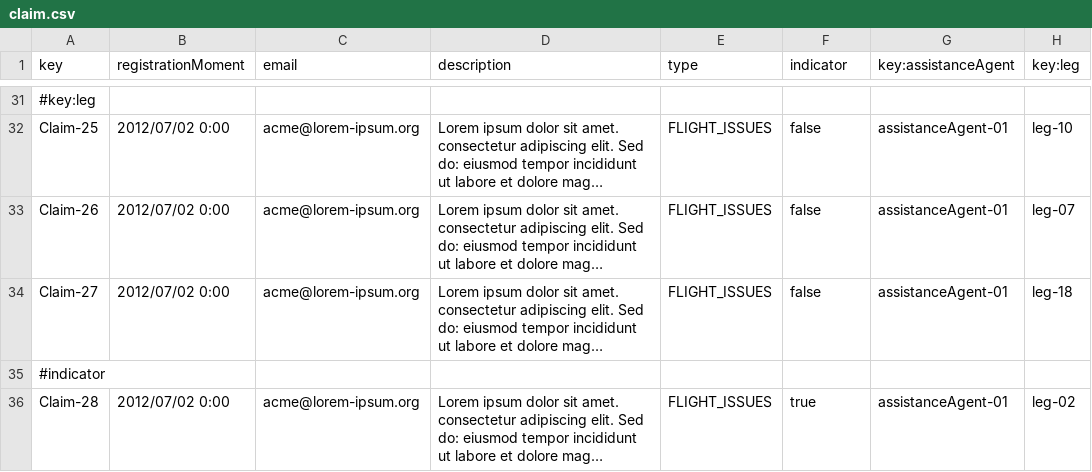
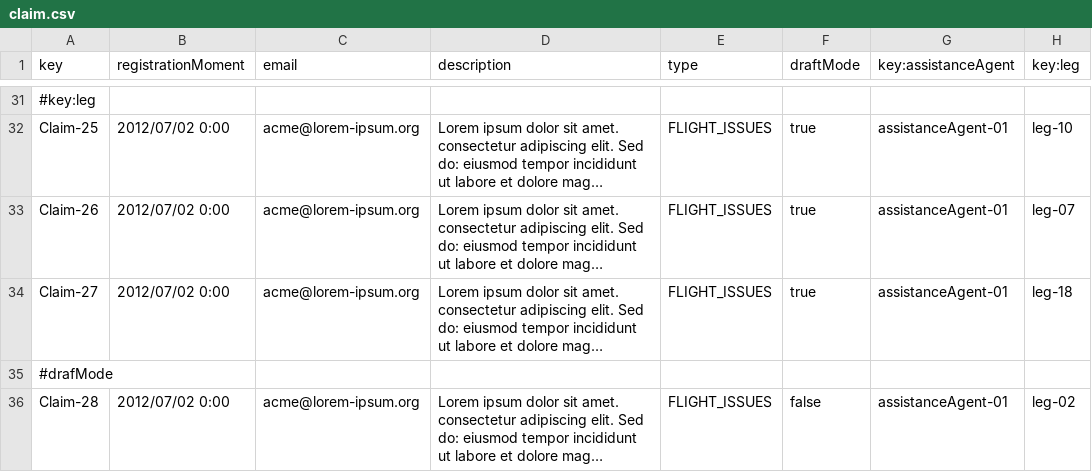
Before and after one commit to DP2-C1-049/D04, a CSV file: src/main/resources/WEB-INF/data/sample/claim.csv, drawn as a sheet; only a part is shown, gaps mark what is left out; long unchanged cells end in …; the diff covers the shown part only; the diff names each change by its address in the sheet, - before the commit and + after, or states it on an @@ line.

```diff
--- a/src/main/resources/WEB-INF/data/sample/claim.csv
+++ b/src/main/resources/WEB-INF/data/sample/claim.csv
-F1: indicator
+F1: draftMode
-F32:F34 (draftMode): false
+F32:F34 (draftMode): true
-A35 (key): #indicator
+A35 (key): #drafMode
-F36 (draftMode): true
+F36 (draftMode): false
```
Also changed, not shown: 25 edited cells elsewhere in this file, src/main/resources/WEB-INF/data/sample/trackingLog.csv, 44 other files.
